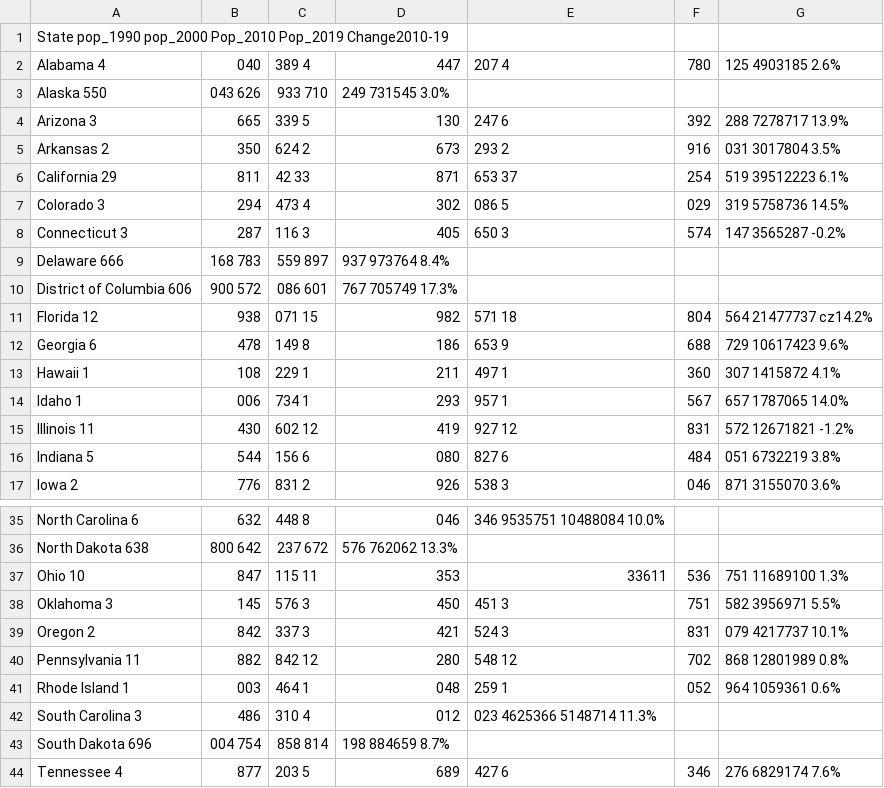
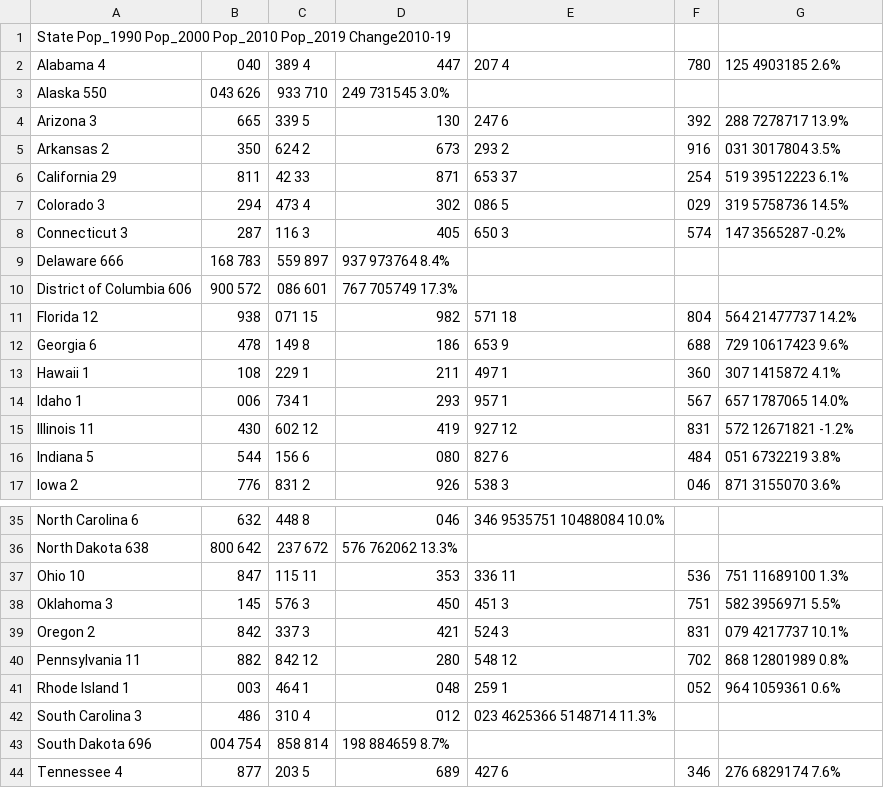
Before and after one commit to andrewargaez1/Covid-cause-and-effect, a CSV file: popstate.csv, drawn as a sheet; only a part is shown, gaps mark what is left out; the diff names each change by its address in the sheet, - before the commit and + after, or states it on an @@ line.

```diff
--- a/popstate.csv
+++ b/popstate.csv
-A1: State pop_1990 pop_2000 Pop_2010 Pop_2019…
+A1: State Pop_1990 Pop_2000 Pop_2010 Pop_2019…
-G11: 564 21477737 cz14.2%
+G11: 564 21477737 14.2%
-E37: 33611
+E37: 336 11
```
Also changed, not shown: 1 other file.
